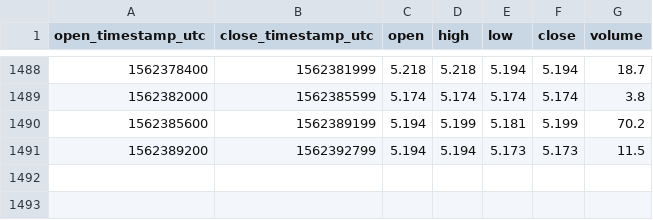
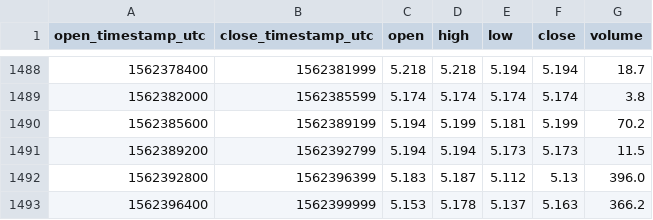
Before and after one commit to cryptobigbro/coinbasepro-EOS-EUR, a CSV file: coinbasepro-EOS-EUR-1h.csv, drawn as a sheet; only a part is shown, gaps mark what is left out.

Commit message:
Update OHLCV data.

```diff
--- a/coinbasepro-EOS-EUR-1h.csv
+++ b/coinbasepro-EOS-EUR-1h.csv
@@ -1491 +1491,3 @@ open_timestamp_utc,close_timestamp_utc,open,high,low,close,volume
 1562389200,1562392799,5.194,5.194,5.173,5.173,11.5
+1562392800,1562396399,5.183,5.187,5.112,5.13,396.0
+1562396400,1562399999,5.153,5.178,5.137,5.163,366.2
```
Also changed, not shown: 1 other file.
